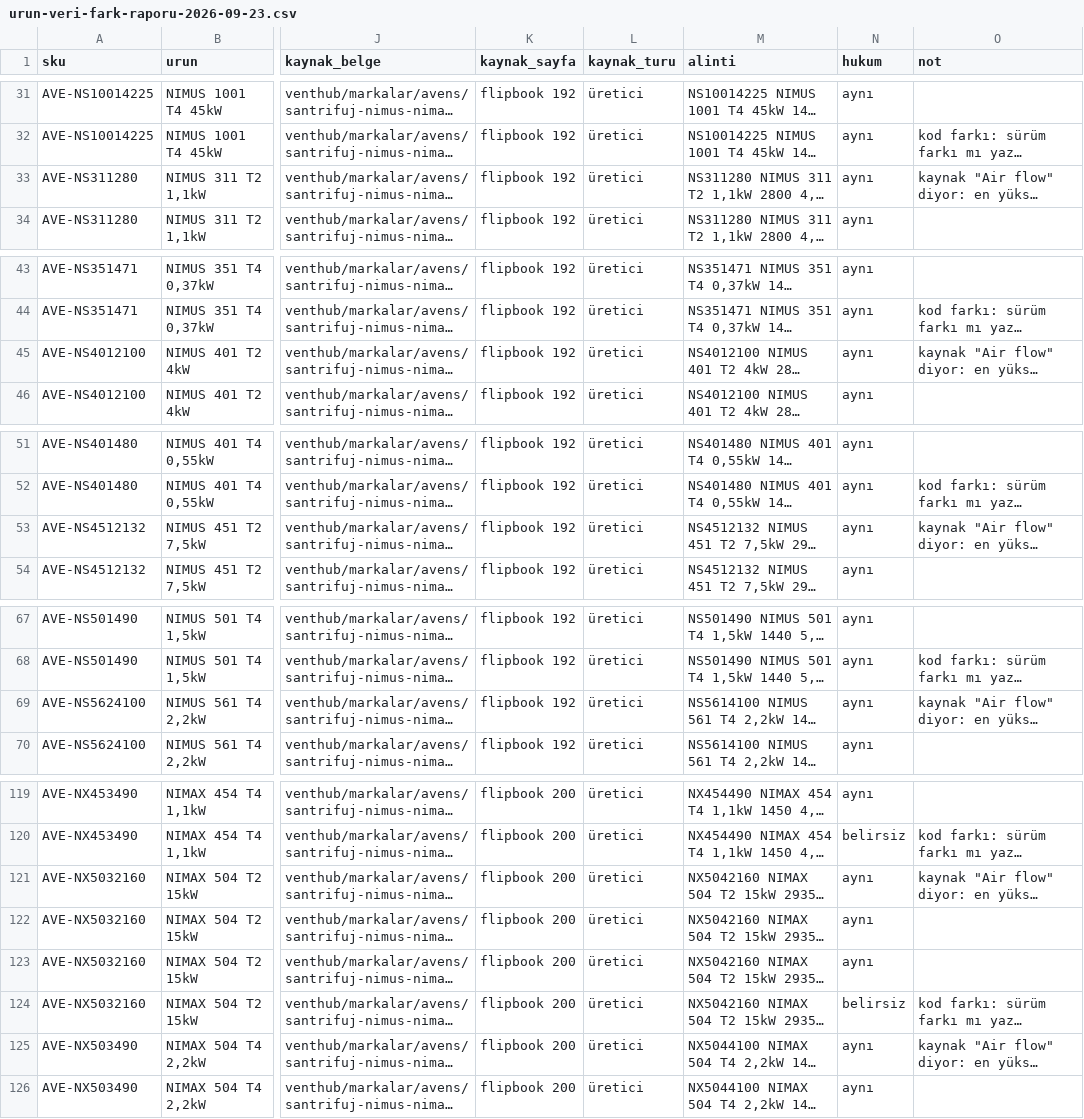
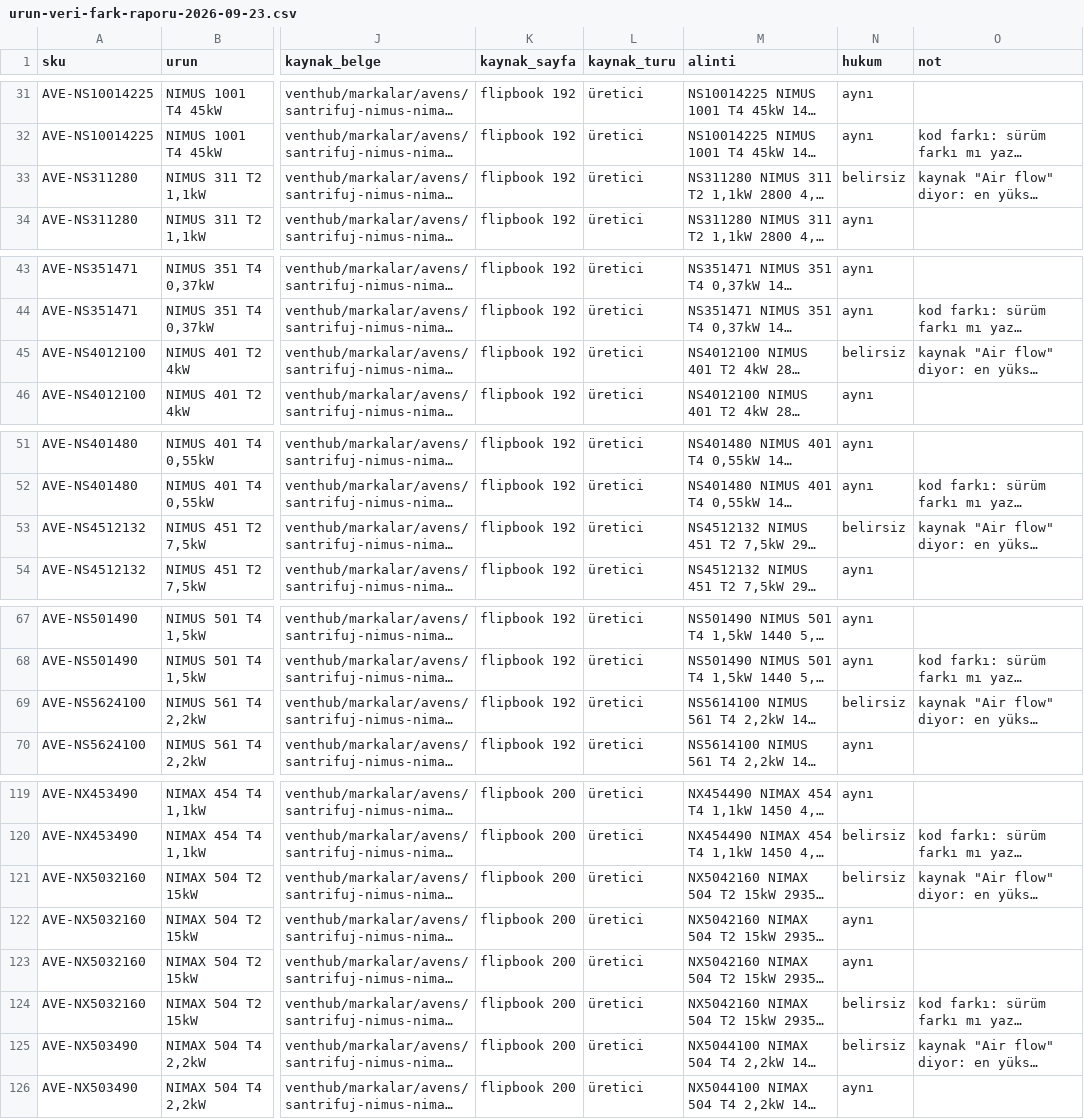
Before and after one commit to peckop/venthub-hvac-esite, a CSV file: docs/audits/urun-veri-fark-raporu-2026-09-23.csv, drawn as a sheet; only a part is shown, gaps mark what is left out; long unchanged cells end in …; the diff covers the shown part only; the diff names each change by its address in the sheet, - before the commit and + after, or states it on an @@ line.

```diff
--- a/docs/audits/urun-veri-fark-raporu-2026-09-23.csv
+++ b/docs/audits/urun-veri-fark-raporu-2026-09-23.csv
-N33 (hukum): aynı
+N33 (hukum): belirsiz
-N45 (hukum): aynı
+N45 (hukum): belirsiz
-N53 (hukum): aynı
+N53 (hukum): belirsiz
-N69 (hukum): aynı
+N69 (hukum): belirsiz
-N121 (hukum): aynı
+N121 (hukum): belirsiz
-N125 (hukum): aynı
+N125 (hukum): belirsiz
```
Also changed, not shown: 42 edited cells elsewhere in this file, 4 other files.
